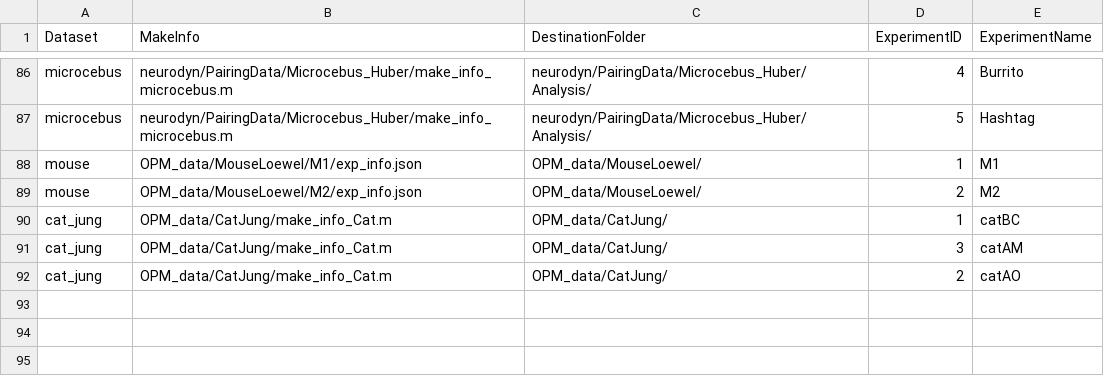
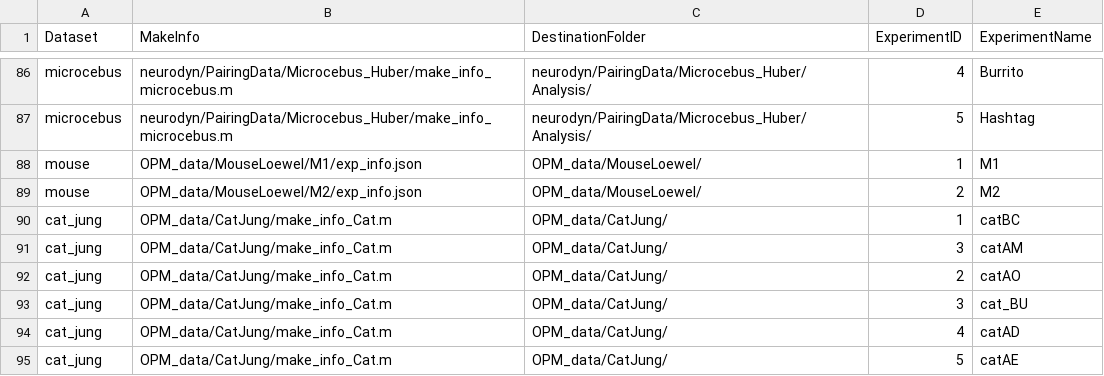
Before and after one commit to MichaelSternbach/NeuralFeatureMapAnalyser, a CSV file: OPM_Processing/experiment_info.csv, drawn as a sheet; only a part is shown, gaps mark what is left out; the diff names each change by its address in the sheet, - before the commit and + after, or states it on an @@ line.

Commit message:
added more cat data from melbourne lab of Michael Ibbotosn and Jason Jung

```diff
--- a/OPM_Processing/experiment_info.csv
+++ b/OPM_Processing/experiment_info.csv
+row 93: cat_jung | OPM_data/CatJung/make_info_Cat.m | OPM_data/CatJung/ | 3 | cat_BU
+row 94: cat_jung | OPM_data/CatJung/make_info_Cat.m | OPM_data/CatJung/ | 4 | catAD
+row 95: cat_jung | OPM_data/CatJung/make_info_Cat.m | OPM_data/CatJung/ | 5 | catAE
```
